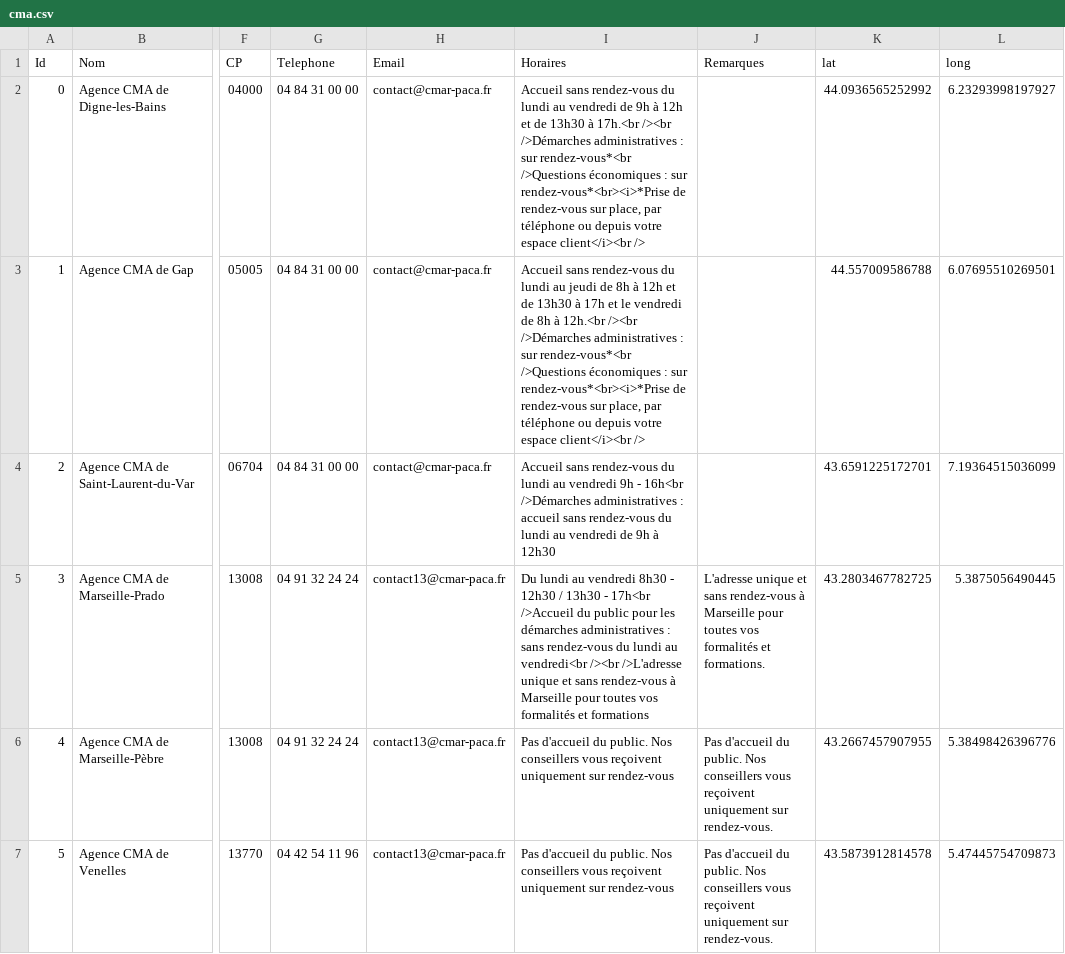
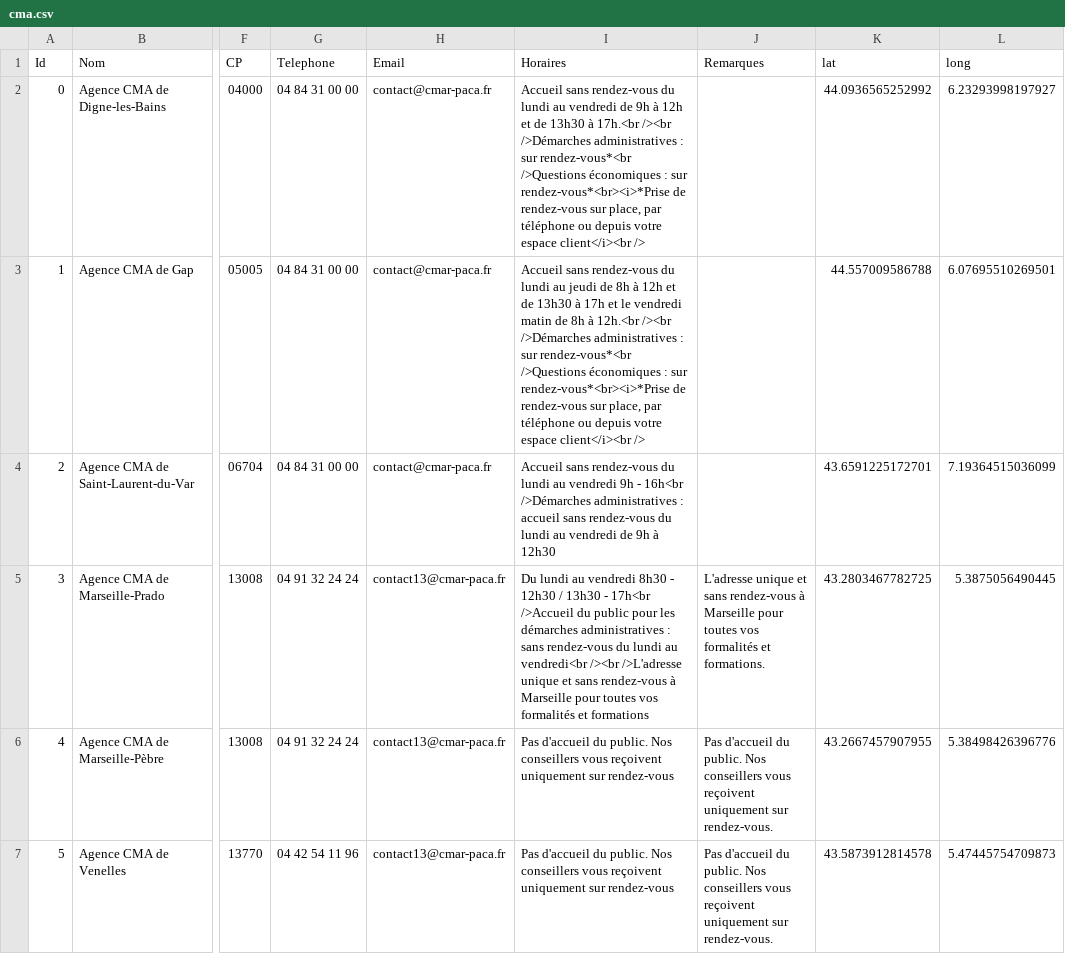
Before and after one commit to Devcmar/MAP-CMA-CFA, a CSV file: data/cma.csv, drawn as a sheet; only a part is shown, gaps mark what is left out; the diff names each change by its address in the sheet, - before the commit and + after, or states it on an @@ line.

Commit message:
Update cma.csv

```diff
--- a/data/cma.csv
+++ b/data/cma.csv
-I3 (Horaires): …le vendredi de 8h…
+I3 (Horaires): …le vendredi matin de 8h…
```
